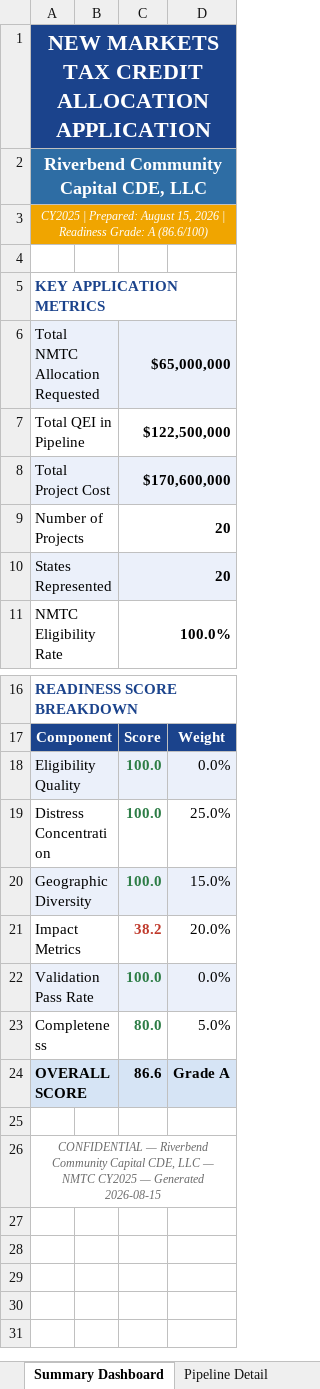
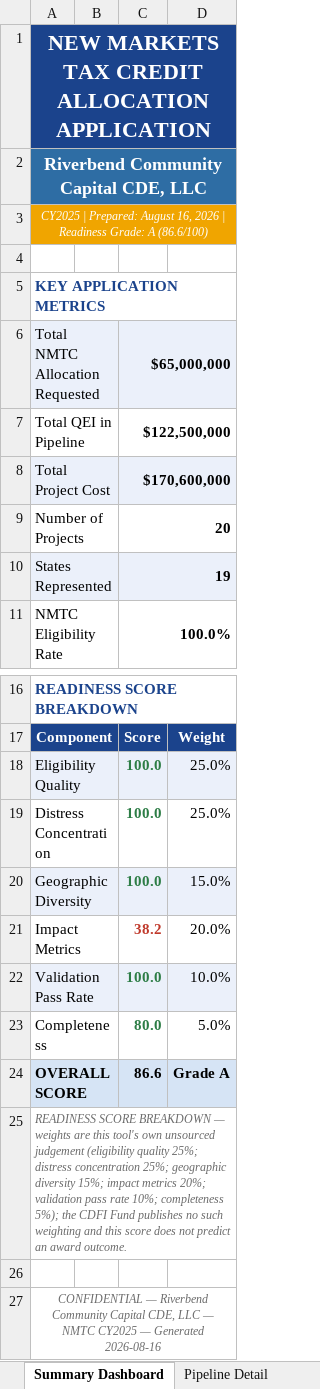
Before and after one commit to Jaypatel1511/nmtc-application-builder, an Excel workbook: sample-output/CDE-2018-0117_application.xlsx, sheet Summary Dashboard, drawn as a sheet; only a part is shown, gaps mark what is left out; values as stored, in another font and other column widths than the file's, no borders; charts and pictures not drawn; addresses are those after the commit; the diff names each change by its address in the sheet, - before the commit and + after, or states it on an @@ line.

```diff
--- a/sample-output/CDE-2018-0117_application.xlsx (sheet Summary Dashboard)
+++ b/sample-output/CDE-2018-0117_application.xlsx (sheet Summary Dashboard)
-A3: …Prepared: August 15, 2026 |…
+A3: …Prepared: August 16, 2026 |…
-C10: 20
+C10: 19
-D18: 0.0%
+D18: 25.0%
-D22: 0.0%
+D22: 10.0%
+row 25: READINESS SCORE BREAKDOWN — weights are this tool's own unsourced judgement (eligibility quality 25%; distress concentration 25%; geographic diversity 15%; impact metrics 20%; validation pass rate 10%; completeness 5%); the CDFI Fund publishes no such weighting and this score does not predict an award outcome.
-A27: …— Generated 2026-08-15
+A27: …— Generated 2026-08-16
```
Also changed, not shown: sheet Impact Projections, sheet Pipeline Detail, sheet Geographic Targeting, sheet Track Record, sheet Distress Documentation, sheet Investor Commitments, 12 other files.
